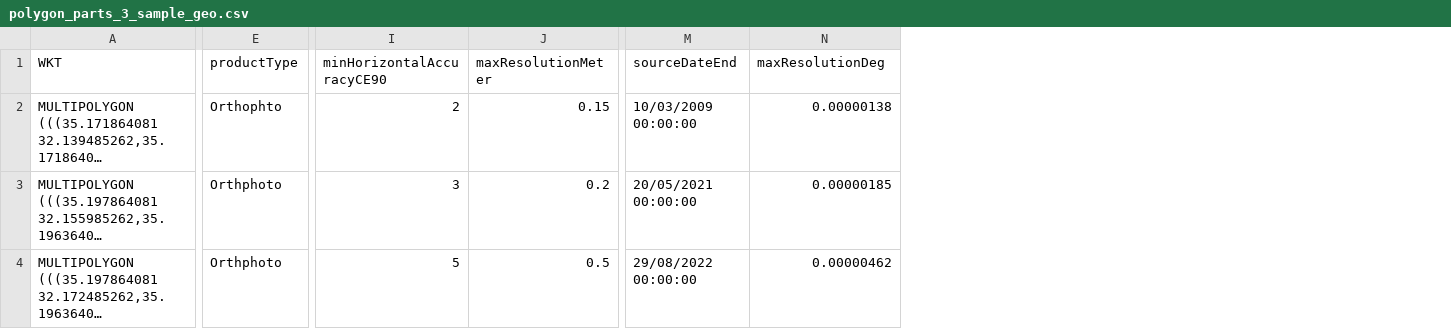
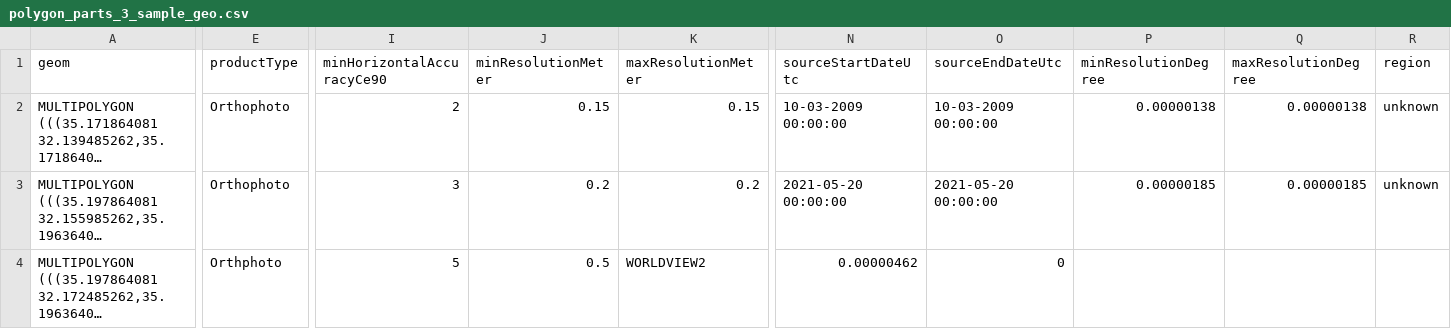
Before and after one commit to MapColonies/polygon-parts-cli, a CSV file: sample_data/polygon_parts_3_sample_geo.csv, drawn as a sheet; only a part is shown, gaps mark what is left out; long unchanged cells end in …; removed rows and columns are numbered as before the commit, all else as after; the diff covers the shown part only; the diff names each change by its address in the sheet, - before the commit and + after, or states it on an @@ line.

```diff
--- a/sample_data/polygon_parts_3_sample_geo.csv
+++ b/sample_data/polygon_parts_3_sample_geo.csv
+column J (minResolutionMeter), rows 2-4: 0.15 | 0.2 | 0.5
-column M (sourceDateEnd), rows 2-4: 10/03/2009 00:00:00 | 20/05/2021 00:00:00 | 29/08/2022 00:00:00
+column N (sourceStartDateUtc), rows 2-4: 10-03-2009 00:00:00 | 2021-05-20 00:00:00 | 0.00000462
+column O (sourceEndDateUtc), rows 2-4: 10-03-2009 00:00:00 | 2021-05-20 00:00:00 | 0
+column Q (maxResolutionDegree), rows 2-3: 0.00000138 | 0.00000185
+column R (region), rows 2-3: unknown | unknown
-A1: WKT
+A1: geom
-I1: minHorizontalAccuracyCE90
+I1: minHorizontalAccuracyCe90
-P1: maxResolutionDeg
+P1: minResolutionDegree
-E2 (productType): Orthophto
+E2 (productType): Orthophoto
-E3 (productType): Orthphoto
+E3 (productType): Orthophoto
-K4 (maxResolutionMeter): 0.5
+K4 (maxResolutionMeter): WORLDVIEW2
-P4 (minResolutionDegree): 0.00000462
+P4 (minResolutionDegree): (empty)
```
Also changed, not shown: 3 edited cells elsewhere in this file, 12 other files.
